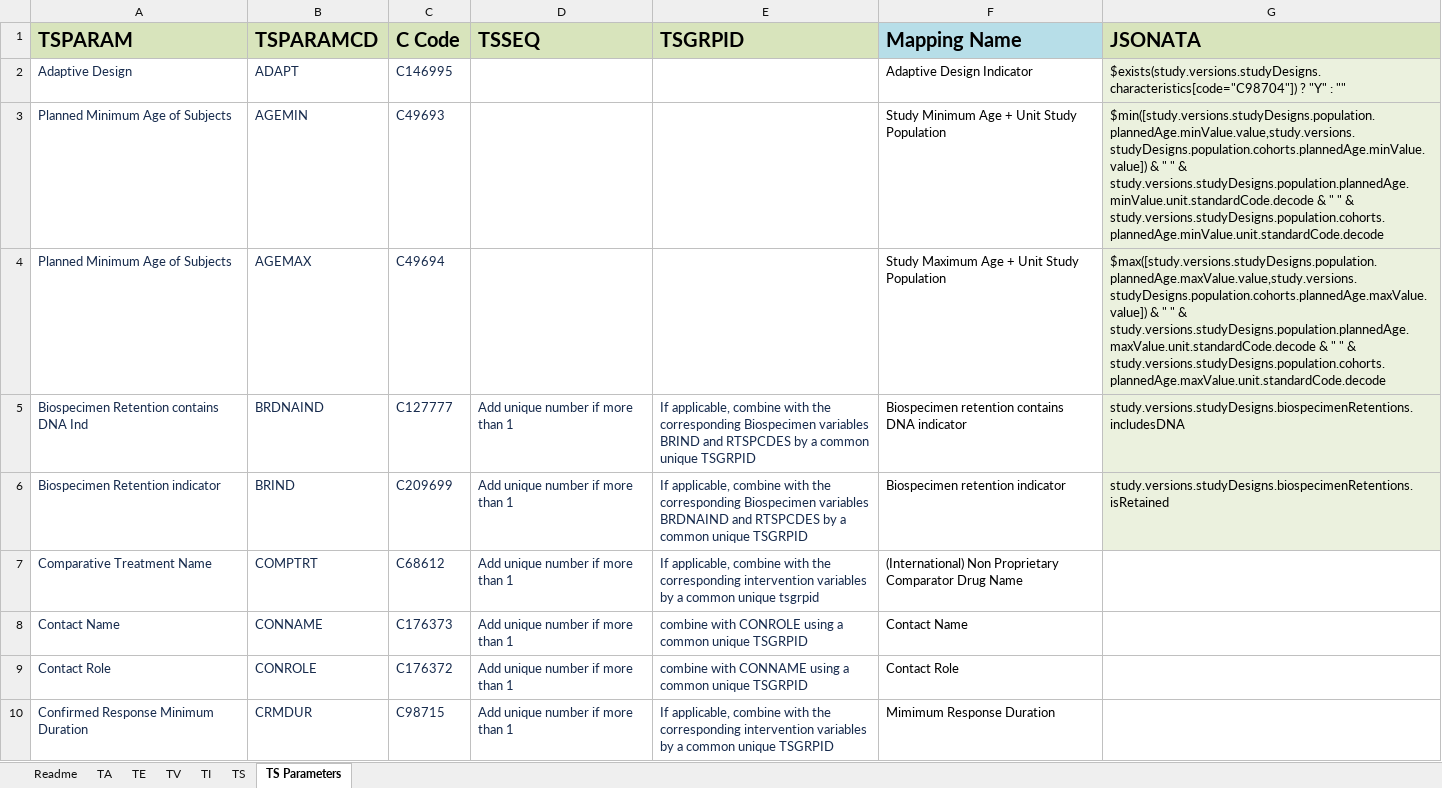
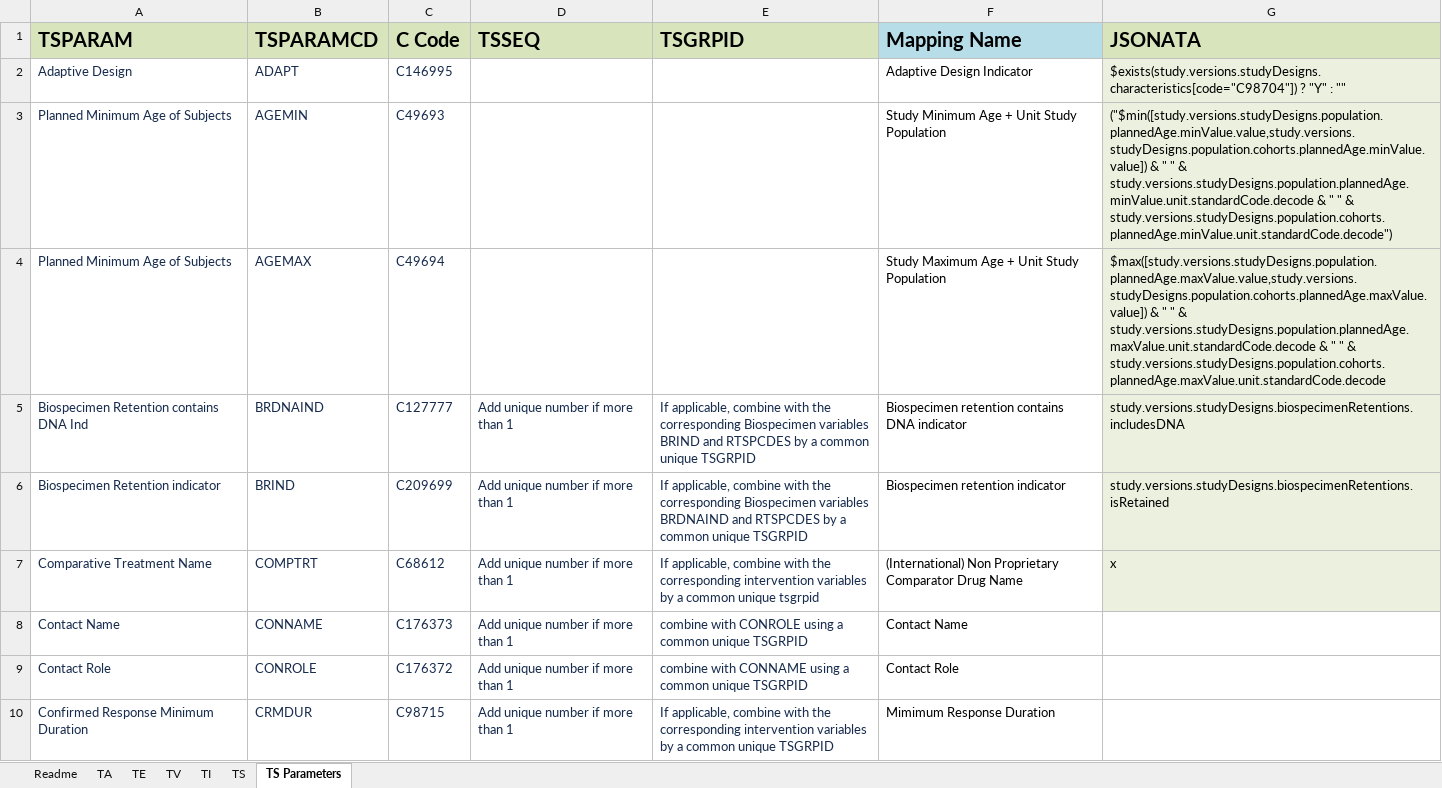
Before and after one commit to ClinLine/USDM_SDTM_mapper, an Excel workbook: Maps/sdtm_mapping_paths.xlsx, sheet TS Parameters, drawn as a sheet; only a part is shown; values as stored, in another font and other column widths than the file's, no borders; ↵ is a line break in a cell; the diff names each change by its address in the sheet, - before the commit and + after, or states it on an @@ line.

Commit message:
Update mapping for testing

```diff
--- a/Maps/sdtm_mapping_paths.xlsx (sheet TS Parameters)
+++ b/Maps/sdtm_mapping_paths.xlsx (sheet TS Parameters)
-G3 (JSONATA): $min([study.versions.studyDesigns.population.plannedAge.minValue.value,study.versions.studyDesigns.population.cohorts.plannedAge.minValue.value]) & " " & ↵ study.versions.studyDesigns.population.plannedAge.minValue.unit.standardCode.decode & " " & study.versions.studyDesigns.population.cohorts.plannedAge.minValue.unit.standardCode.decode
+G3 (JSONATA): ("$min([study.versions.studyDesigns.population.plannedAge.minValue.value,study.versions.studyDesigns.population.cohorts.plannedAge.minValue.value]) & " " & ↵ study.versions.studyDesigns.population.plannedAge.minValue.unit.standardCode.decode & " " & study.versions.studyDesigns.population.cohorts.plannedAge.minValue.unit.standardCode.decode")
-G7 (JSONATA): (empty)
+G7 (JSONATA): x
-G7 fill: none
+G7 fill: #EBF1DE
```
